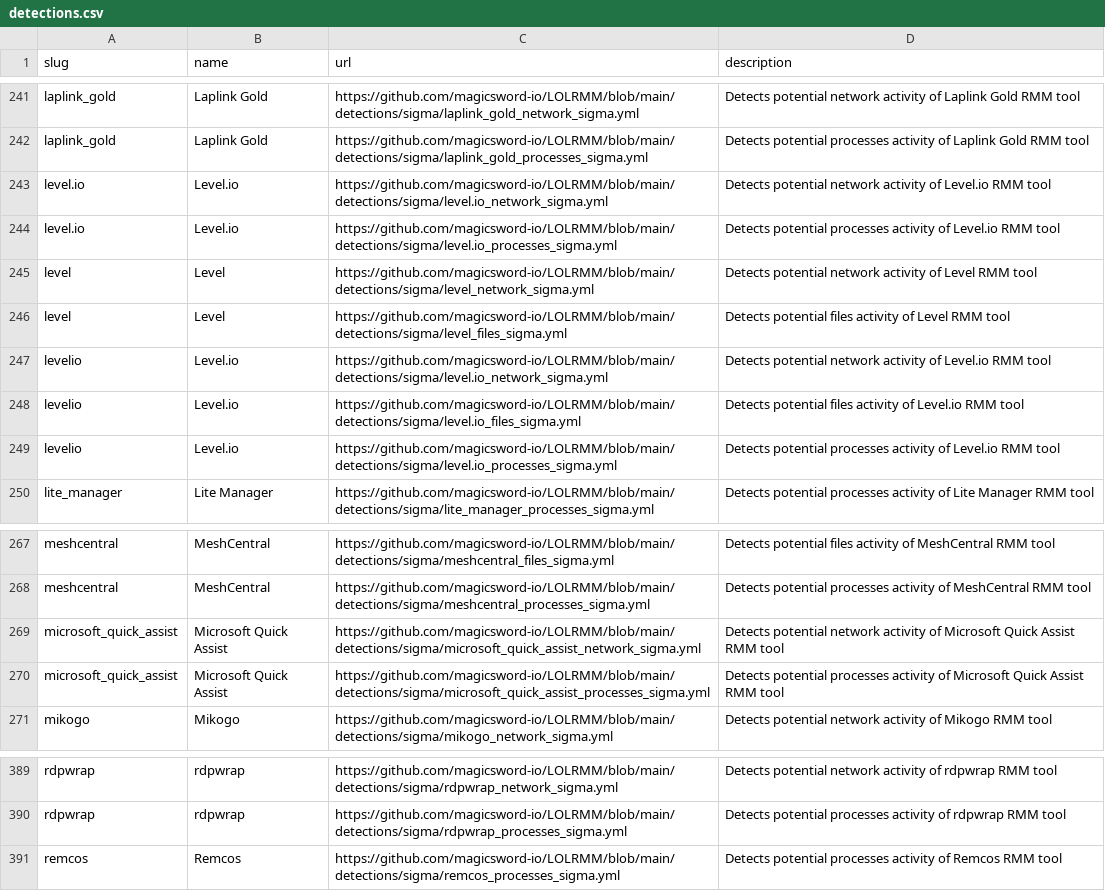
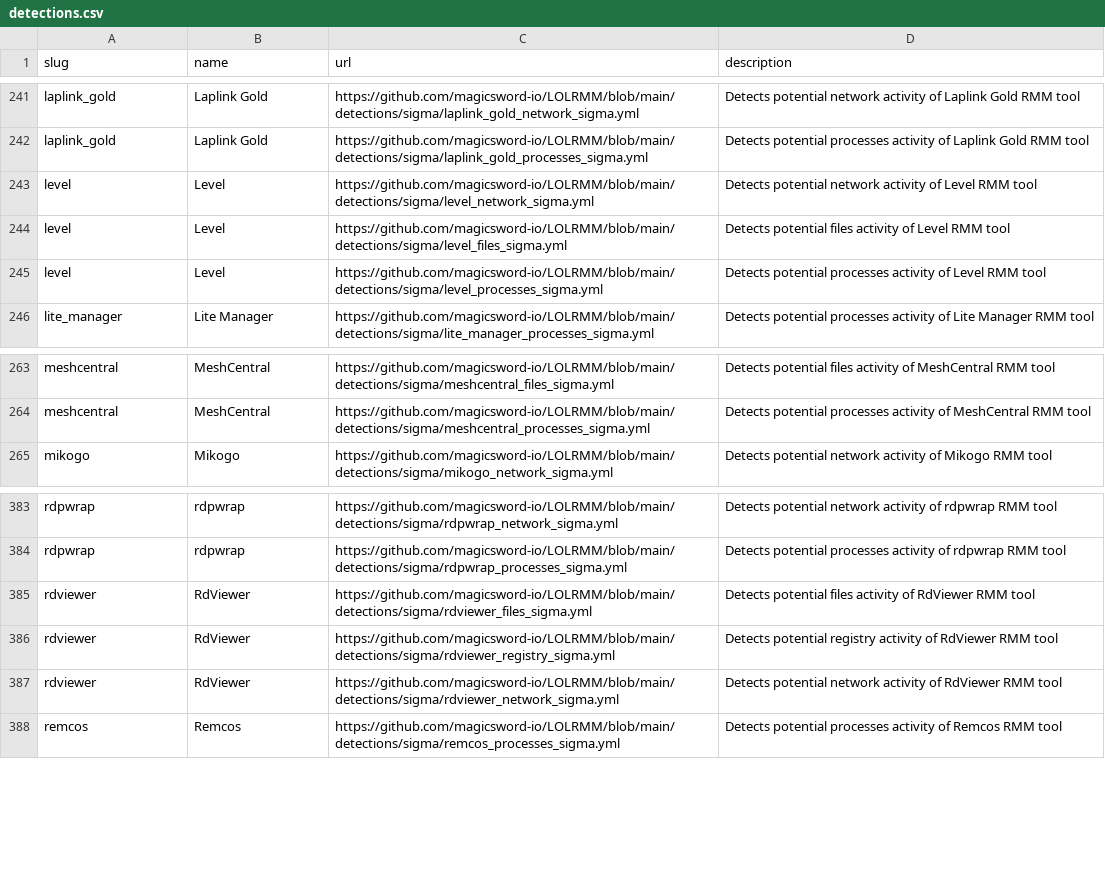
Before and after one commit to InfoSecJay/lolrmm-artifacts, a CSV file: data/csv/detections.csv, drawn as a sheet; only a part is shown, gaps mark what is left out.

```diff
--- a/data/csv/detections.csv
+++ b/data/csv/detections.csv
@@ -242,9 +242,5 @@ laplink_gold,Laplink Gold,https://github.com/magicsword-io/LOLRMM/blob/main/dete
 laplink_gold,Laplink Gold,https://github.com/magicsword-io/LOLRMM/blob/main/detections/sigma/laplink_gold_processes_sigma.yml,Detects potential processes activity of Laplink Gold RMM tool
-level.io,Level.io,https://github.com/magicsword-io/LOLRMM/blob/main/detections/sigma/level.io_network_sigma.yml,Detects potential network activity of Level.io RMM tool
-level.io,Level.io,https://github.com/magicsword-io/LOLRMM/blob/main/detections/sigma/level.io_processes_sigma.yml,Detects potential processes activity of Level.io RMM tool
 level,Level,https://github.com/magicsword-io/LOLRMM/blob/main/detections/sigma/level_network_sigma.yml,Detects potential network activity of Level RMM tool
 level,Level,https://github.com/magicsword-io/LOLRMM/blob/main/detections/sigma/level_files_sigma.yml,Detects potential files activity of Level RMM tool
-levelio,Level.io,https://github.com/magicsword-io/LOLRMM/blob/main/detections/sigma/level.io_network_sigma.yml,Detects potential network activity of Level.io RMM tool
-levelio,Level.io,https://github.com/magicsword-io/LOLRMM/blob/main/detections/sigma/level.io_files_sigma.yml,Detects potential files activity of Level.io RMM tool
-levelio,Level.io,https://github.com/magicsword-io/LOLRMM/blob/main/detections/sigma/level.io_processes_sigma.yml,Detects potential processes activity of Level.io RMM tool
+level,Level,https://github.com/magicsword-io/LOLRMM/blob/main/detections/sigma/level_processes_sigma.yml,Detects potential processes activity of Level RMM tool
 lite_manager,Lite Manager,https://github.com/magicsword-io/LOLRMM/blob/main/detections/sigma/lite_manager_processes_sigma.yml,Detects potential processes activity of Lite Manager RMM tool
@@ -268,4 +264,2 @@ meshcentral,MeshCentral,https://github.com/magicsword-io/LOLRMM/blob/main/detect
 meshcentral,MeshCentral,https://github.com/magicsword-io/LOLRMM/blob/main/detections/sigma/meshcentral_processes_sigma.yml,Detects potential processes activity of MeshCentral RMM tool
-microsoft_quick_assist,Microsoft Quick Assist,https://github.com/magicsword-io/LOLRMM/blob/main/detections/sigma/microsoft_quick_assist_network_sigma.yml,Detects potential network activity of Microsoft Quick Assist RMM tool
-microsoft_quick_assist,Microsoft Quick Assist,https://github.com/magicsword-io/LOLRMM/blob/main/detections/sigma/microsoft_quick_assist_processes_sigma.yml,Detects potential processes activity of Microsoft Quick Assist RMM tool
 mikogo,Mikogo,https://github.com/magicsword-io/LOLRMM/blob/main/detections/sigma/mikogo_network_sigma.yml,Detects potential network activity of Mikogo RMM tool
@@ -390,2 +384,5 @@ rdpwrap,rdpwrap,https://github.com/magicsword-io/LOLRMM/blob/main/detections/sig
 rdpwrap,rdpwrap,https://github.com/magicsword-io/LOLRMM/blob/main/detections/sigma/rdpwrap_processes_sigma.yml,Detects potential processes activity of rdpwrap RMM tool
+rdviewer,RdViewer,https://github.com/magicsword-io/LOLRMM/blob/main/detections/sigma/rdviewer_files_sigma.yml,Detects potential files activity of RdViewer RMM tool
+rdviewer,RdViewer,https://github.com/magicsword-io/LOLRMM/blob/main/detections/sigma/rdviewer_registry_sigma.yml,Detects potential registry activity of RdViewer RMM tool
+rdviewer,RdViewer,https://github.com/magicsword-io/LOLRMM/blob/main/detections/sigma/rdviewer_network_sigma.yml,Detects potential network activity of RdViewer RMM tool
 remcos,Remcos,https://github.com/magicsword-io/LOLRMM/blob/main/detections/sigma/remcos_processes_sigma.yml,Detects potential processes activity of Remcos RMM tool
```
Also changed, not shown: data/applications.csv, data/csv/artifacts_disk.csv, 21 other files.
